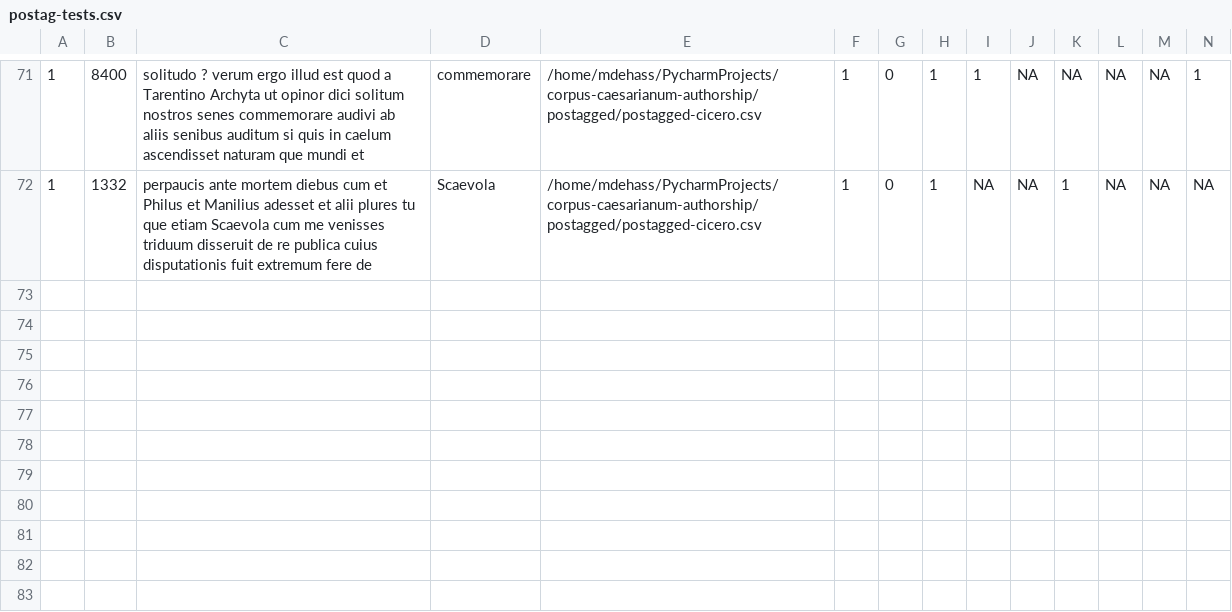
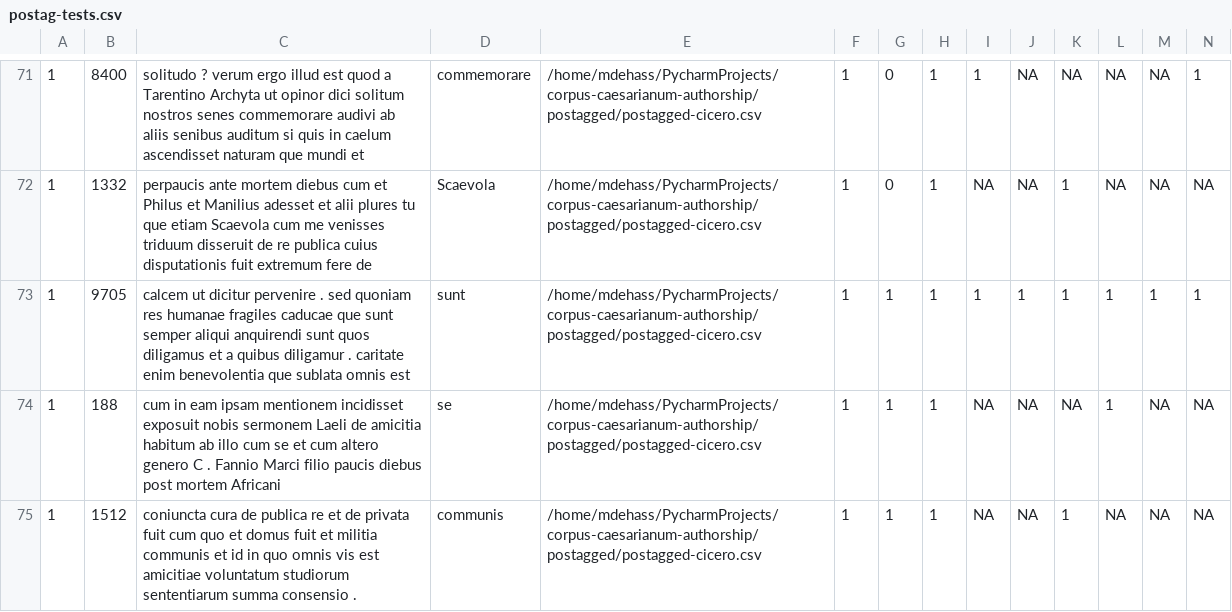
Before and after one commit to cubis182/corpus-caesarianum-authorship, a CSV file: postagged/postag-tests.csv, drawn as a sheet; only a part is shown, gaps mark what is left out; rows hold the shown columns only; the diff names each change by its address in the sheet, - before the commit and + after, or states it on an @@ line.

Commit message:
Update postag-tests.csv

```diff
--- a/postagged/postag-tests.csv
+++ b/postagged/postag-tests.csv
+row 73: 1 | 9705 | calcem ut dicitur pervenire . sed quoniam res humanae fragiles caducae que sunt semper aliqui anquirendi sunt quos diligamus et a quibus diligamur . caritate enim benevolentia que sublata omnis est | sunt | /home/mdehass/PycharmProjects/corpus-caesarianum-authorship/postagged/postagged-cicero.csv | 1 | 1 | 1 | 1 | 1 | 1 | 1 | 1 | 1
+row 74: 1 | 188 | cum in eam ipsam mentionem incidisset exposuit nobis sermonem Laeli de amicitia habitum ab illo cum se et cum altero genero C . Fannio Marci filio paucis diebus post mortem Africani | se | /home/mdehass/PycharmProjects/corpus-caesarianum-authorship/postagged/postagged-cicero.csv | 1 | 1 | 1 | NA | NA | NA | 1 | NA | NA
+row 75: 1 | 1512 | coniuncta cura de publica re et de privata fuit cum quo et domus fuit et militia communis et id in quo omnis vis est amicitiae voluntatum studiorum sententiarum summa consensio . | communis | /home/mdehass/PycharmProjects/corpus-caesarianum-authorship/postagged/postagged-cicero.csv | 1 | 1 | 1 | NA | NA | 1 | NA | NA | NA
```
